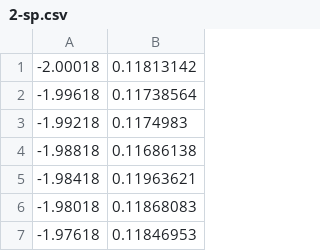
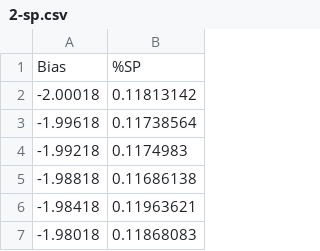
Before and after one commit to subrata82/error, a CSV file: 2-sp.csv, drawn as a sheet; only a part is shown; the shorter side is filled out with more unchanged rows.

Commit message:
Update 2-sp.csv

```diff
--- a/2-sp.csv
+++ b/2-sp.csv
@@ -1 +1,2 @@
+Bias,%SP
 -2.00018,0.11813142
```
